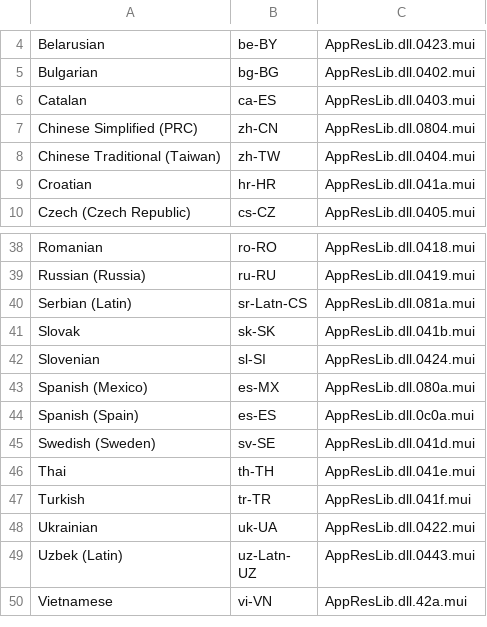
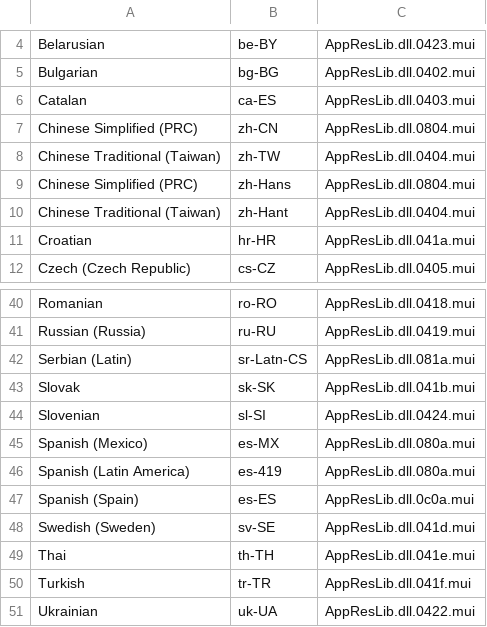
Before and after one commit to MarkerMetro/AppResLibGenerator, a CSV file: AppResLibGenerator/LocaleMappings.csv, drawn as a sheet; only a part is shown, gaps mark what is left out; the shorter side is filled out with more unchanged rows.

Commit message:
Fixed #6 - added zh- mappings

```diff
--- a/AppResLibGenerator/LocaleMappings.csv
+++ b/AppResLibGenerator/LocaleMappings.csv
@@ -8,2 +8,4 @@ Chinese Simplified (PRC),zh-CN,AppResLib.dll.0804.mui
 Chinese Traditional (Taiwan),zh-TW,AppResLib.dll.0404.mui
+Chinese Simplified (PRC),zh-Hans,AppResLib.dll.0804.mui
+Chinese Traditional (Taiwan),zh-Hant,AppResLib.dll.0404.mui
 Croatian,hr-HR,AppResLib.dll.041a.mui
@@ -43,2 +45,3 @@ Slovenian,sl-SI,AppResLib.dll.0424.mui
 Spanish (Mexico),es-MX,AppResLib.dll.080a.mui
+Spanish (Latin America),es-419,AppResLib.dll.080a.mui
 Spanish (Spain),es-ES,AppResLib.dll.0c0a.mui
```
